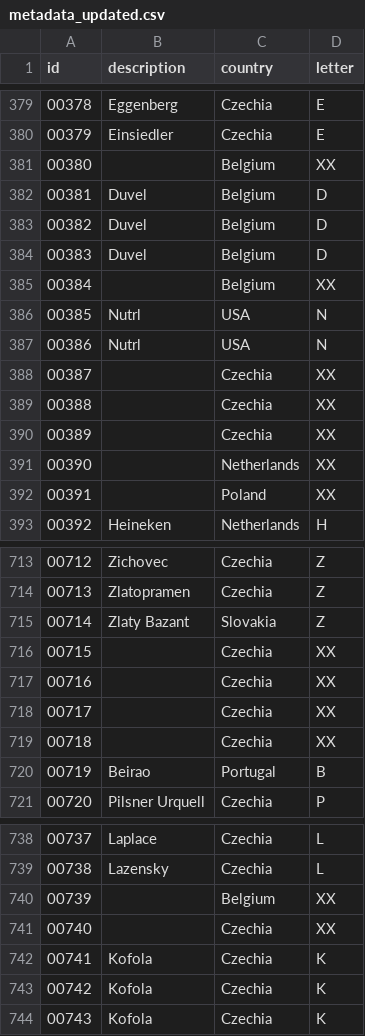
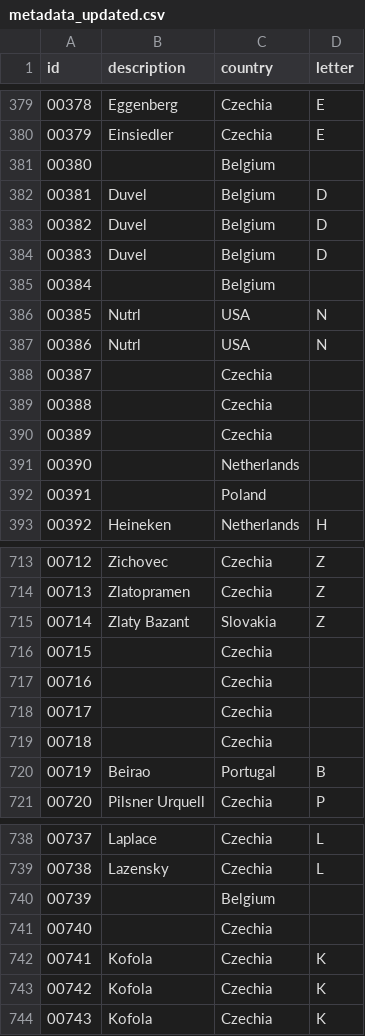
Before and after one commit to Sberatele-podtacku/Sberatele_Podtacku, a CSV file: metadata_updated.csv, drawn as a sheet; only a part is shown, gaps mark what is left out; the diff covers the shown part only.

```diff
--- a/metadata_updated.csv
+++ b/metadata_updated.csv
@@ -380,3 +380,3 @@ id,description,country,letter
 00379,Einsiedler,Czechia,E
-00380,,Belgium,XX
+00380,,Belgium,
 00381,Duvel,Belgium,D
@@ -384,10 +384,10 @@ id,description,country,letter
 00383,Duvel,Belgium,D
-00384,,Belgium,XX
+00384,,Belgium,
 00385,Nutrl,USA,N
 00386,Nutrl,USA,N
-00387,,Czechia,XX
-00388,,Czechia,XX
-00389,,Czechia,XX
-00390,,Netherlands,XX
-00391,,Poland,XX
+00387,,Czechia,
+00388,,Czechia,
+00389,,Czechia,
+00390,,Netherlands,
+00391,,Poland,
 00392,Heineken,Netherlands,H
@@ -715,6 +715,6 @@ id,description,country,letter
 00714,Zlaty Bazant,Slovakia,Z
-00715,,Czechia,XX
-00716,,Czechia,XX
-00717,,Czechia,XX
-00718,,Czechia,XX
+00715,,Czechia,
+00716,,Czechia,
+00717,,Czechia,
+00718,,Czechia,
 00719,Beirao,Portugal,B
@@ -739,4 +739,4 @@ id,description,country,letter
 00738,Lazensky,Czechia,L
-00739,,Belgium,XX
-00740,,Czechia,XX
+00739,,Belgium,
+00740,,Czechia,
 00741,Kofola,Czechia,K
```
Also changed, not shown: 3 edited cells elsewhere in this file, 2 other files.
